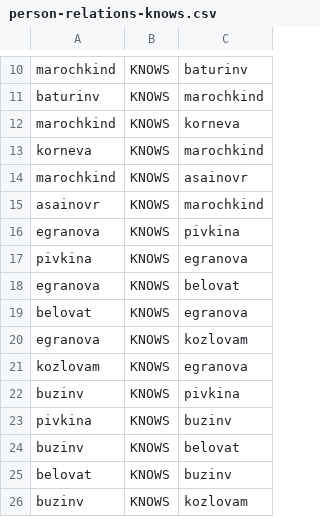
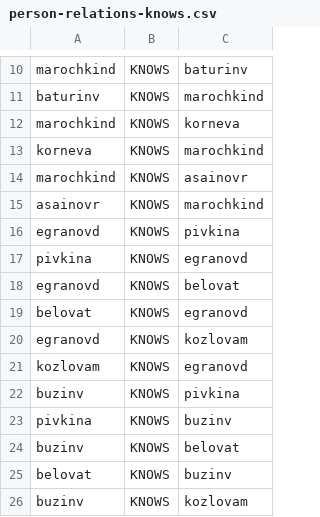
Before and after one commit to Falcon411/NoSQLCSV, a CSV file: person-relations-knows.csv, drawn as a sheet; only a part is shown, gaps mark what is left out.

Commit message:
Update person-relations-knows.csv

```diff
--- a/person-relations-knows.csv
+++ b/person-relations-knows.csv
@@ -15,8 +15,8 @@ marochkind,KNOWS,asainovr
 asainovr,KNOWS,marochkind
-egranova,KNOWS,pivkina
-pivkina,KNOWS,egranova
-egranova,KNOWS,belovat
-belovat,KNOWS,egranova
-egranova,KNOWS,kozlovam
-kozlovam,KNOWS,egranova
+egranovd,KNOWS,pivkina
+pivkina,KNOWS,egranovd
+egranovd,KNOWS,belovat
+belovat,KNOWS,egranovd
+egranovd,KNOWS,kozlovam
+kozlovam,KNOWS,egranovd
 buzinv,KNOWS,pivkina
```
